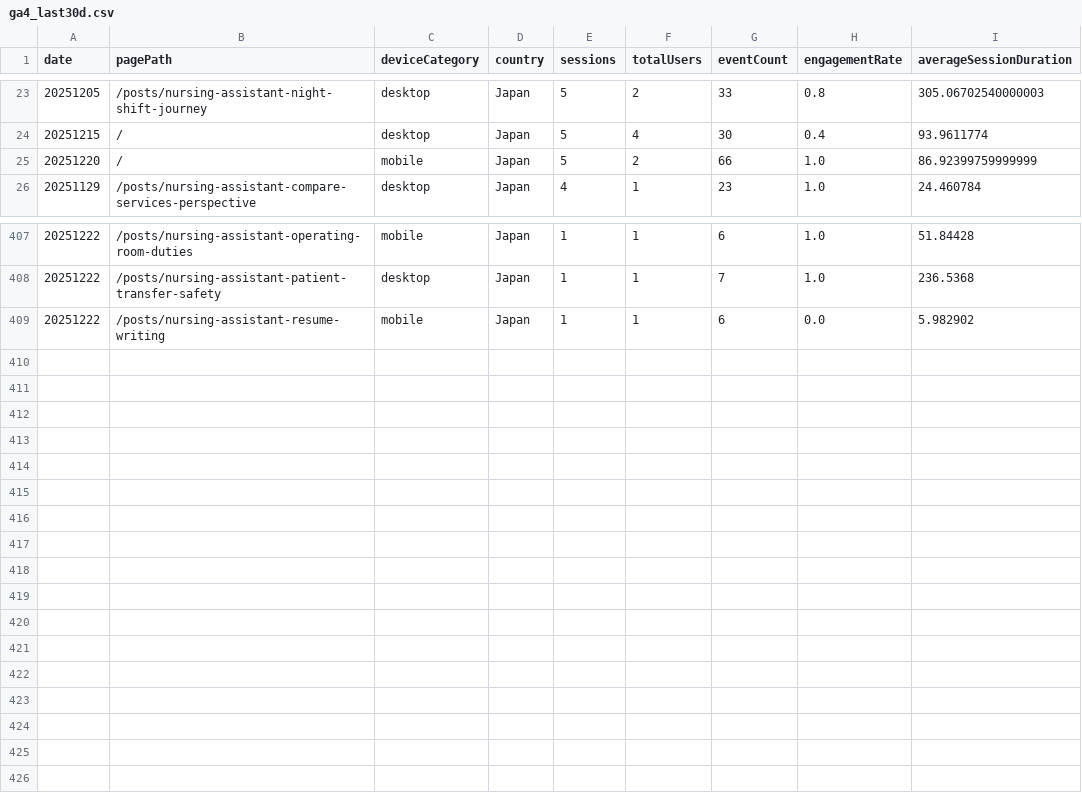
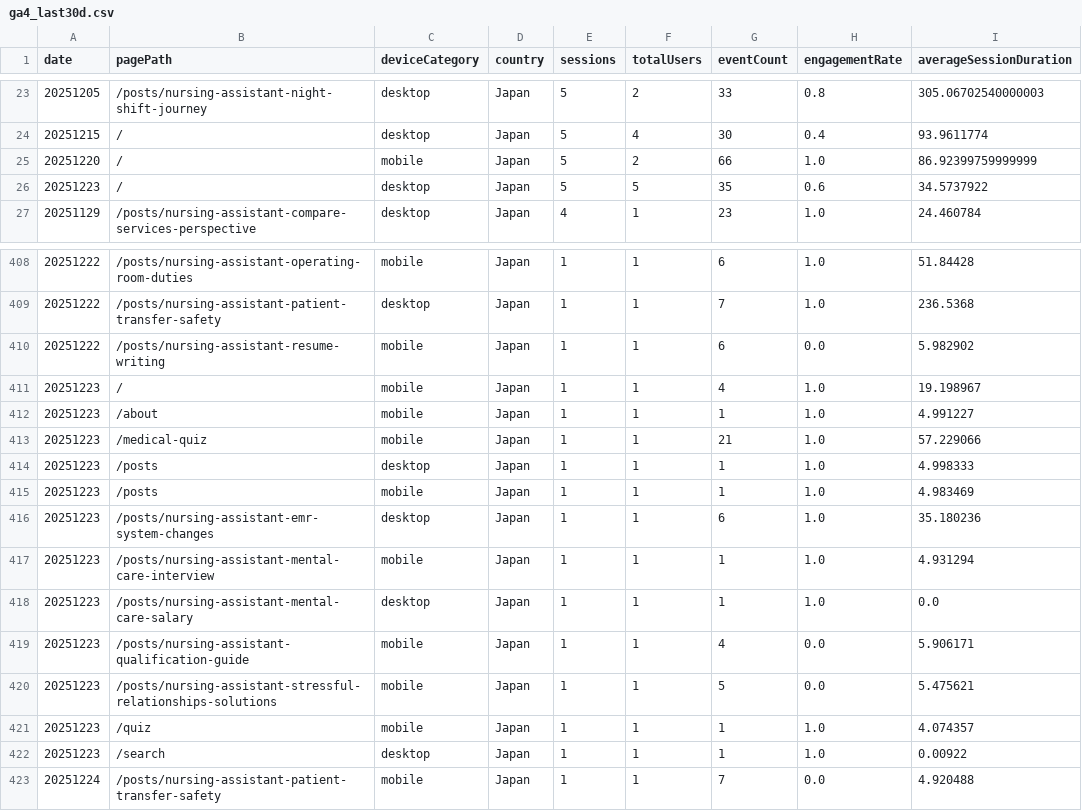
Before and after one commit to sasayosh1/prorenata, a CSV file: data/ga4_last30d.csv, drawn as a sheet; only a part is shown, gaps mark what is left out; the diff names each change by its address in the sheet, - before the commit and + after, or states it on an @@ line.

```diff
--- a/data/ga4_last30d.csv
+++ b/data/ga4_last30d.csv
+row 26: 20251223 | / | desktop | Japan | 5 | 5 | 35 | 0.6 | 34.5737922
+row 411: 20251223 | / | mobile | Japan | 1 | 1 | 4 | 1.0 | 19.198967
+row 412: 20251223 | /about | mobile | Japan | 1 | 1 | 1 | 1.0 | 4.991227
+row 413: 20251223 | /medical-quiz | mobile | Japan | 1 | 1 | 21 | 1.0 | 57.229066
+row 414: 20251223 | /posts | desktop | Japan | 1 | 1 | 1 | 1.0 | 4.998333
+row 415: 20251223 | /posts | mobile | Japan | 1 | 1 | 1 | 1.0 | 4.983469
+row 416: 20251223 | /posts/nursing-assistant-emr-system-changes | desktop | Japan | 1 | 1 | 6 | 1.0 | 35.180236
+row 417: 20251223 | /posts/nursing-assistant-mental-care-interview | mobile | Japan | 1 | 1 | 1 | 1.0 | 4.931294
+row 418: 20251223 | /posts/nursing-assistant-mental-care-salary | desktop | Japan | 1 | 1 | 1 | 1.0 | 0.0
+row 419: 20251223 | /posts/nursing-assistant-qualification-guide | mobile | Japan | 1 | 1 | 4 | 0.0 | 5.906171
+row 420: 20251223 | /posts/nursing-assistant-stressful-relationships-solutions | mobile | Japan | 1 | 1 | 5 | 0.0 | 5.475621
+row 421: 20251223 | /quiz | mobile | Japan | 1 | 1 | 1 | 1.0 | 4.074357
+row 422: 20251223 | /search | desktop | Japan | 1 | 1 | 1 | 1.0 | 0.00922
+row 423: 20251224 | /posts/nursing-assistant-patient-transfer-safety | mobile | Japan | 1 | 1 | 7 | 0.0 | 4.920488
```
Also changed, not shown: data/gsc_last30d.csv, 1 other file.
